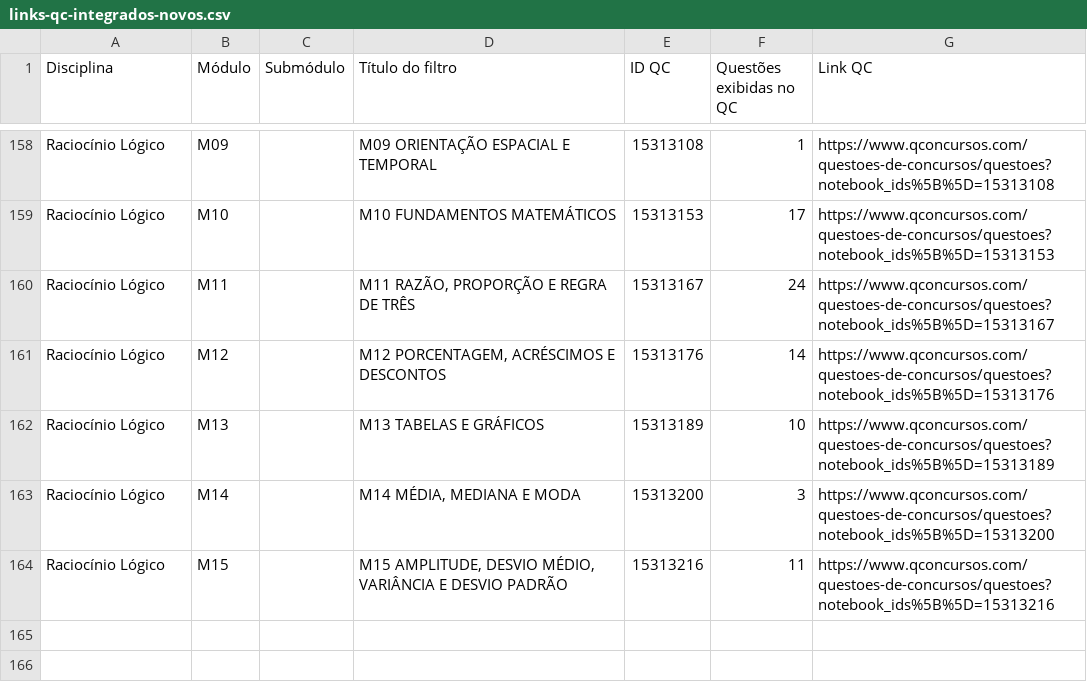
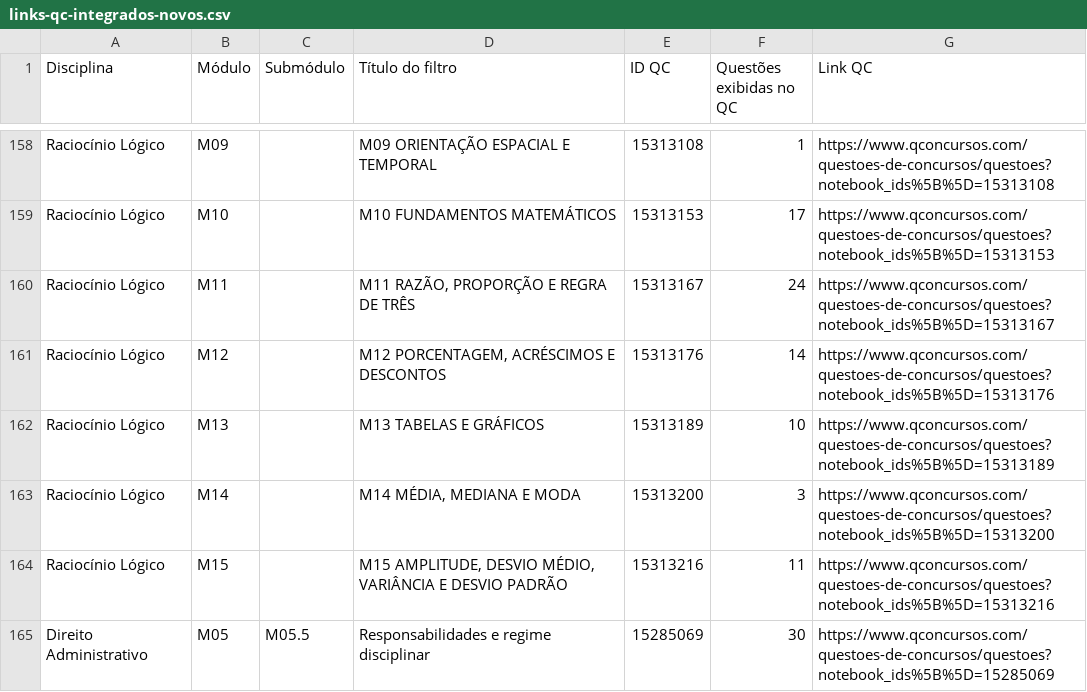
Before and after one commit to Diogooliveira-bot/central-de-estudos-2026, a CSV file: audits/qc-integral-20261019/links-qc-integrados-novos.csv, drawn as a sheet; only a part is shown, gaps mark what is left out; the diff names each change by its address in the sheet, - before the commit and + after, or states it on an @@ line.

```diff
--- a/audits/qc-integral-20261019/links-qc-integrados-novos.csv
+++ b/audits/qc-integral-20261019/links-qc-integrados-novos.csv
+row 165: Direito Administrativo | M05 | M05.5 | Responsabilidades e regime disciplinar | 15285069 | 30 | https://www.qconcursos.com/questoes-de-concursos/questoes?notebook_ids%5B%5D=15285069
```
Also changed, not shown: 9 other files.
